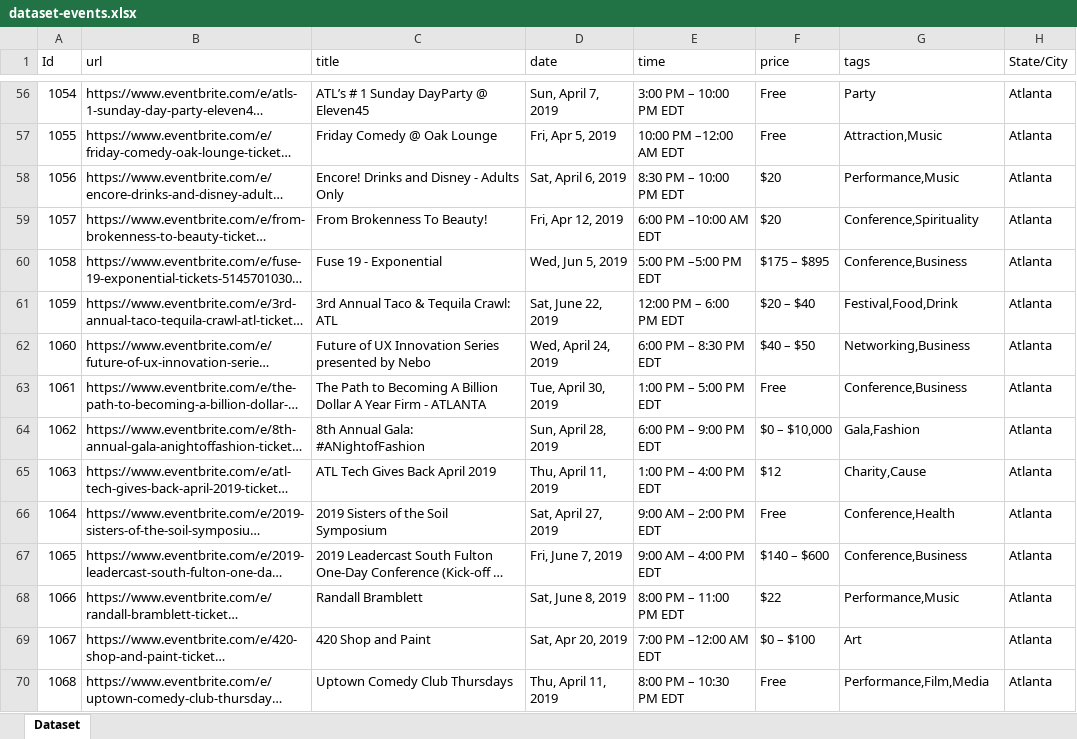
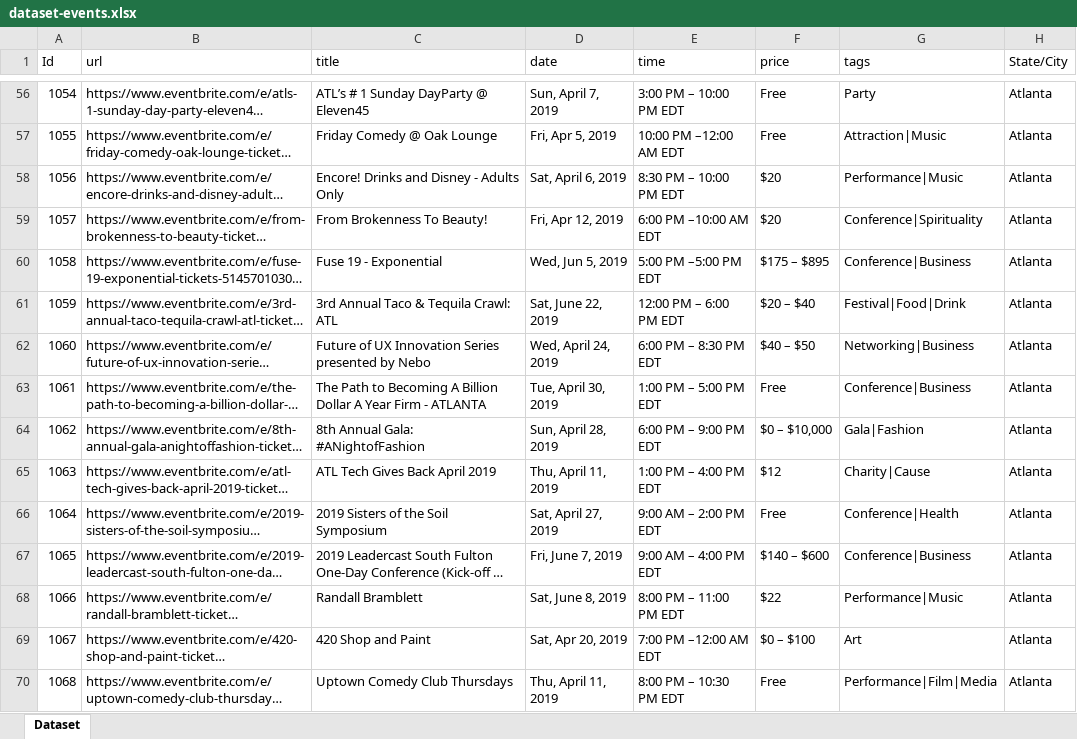
Before and after one commit to aka4rKO/GoEve, an Excel workbook: Akram/scraped datasets/clean/dataset-events.xlsx, sheet Dataset, drawn as a sheet; only a part is shown, gaps mark what is left out; long unchanged cells end in …; values as stored, in another font and other column widths than the file's, no borders; charts and pictures and conditional formats not drawn; the diff covers the shown part only; the diff names each change by its address in the sheet, - before the commit and + after, or states it on an @@ line.

Commit message:
added datasets

```diff
--- a/Akram/scraped datasets/clean/dataset-events.xlsx (sheet Dataset)
+++ b/Akram/scraped datasets/clean/dataset-events.xlsx (sheet Dataset)
-G57 (tags): Attraction,Music
+G57 (tags): Attraction|Music
-G58 (tags): Performance,Music
+G58 (tags): Performance|Music
-G59 (tags): Conference,Spirituality
+G59 (tags): Conference|Spirituality
-G60 (tags): Conference,Business
+G60 (tags): Conference|Business
-G61 (tags): Festival,Food,Drink
+G61 (tags): Festival|Food|Drink
-G62 (tags): Networking,Business
+G62 (tags): Networking|Business
-G63 (tags): Conference,Business
+G63 (tags): Conference|Business
-G64 (tags): Gala,Fashion
+G64 (tags): Gala|Fashion
-G65 (tags): Charity,Cause
+G65 (tags): Charity|Cause
-G66 (tags): Conference,Health
+G66 (tags): Conference|Health
-G67 (tags): Conference,Business
+G67 (tags): Conference|Business
-G68 (tags): Performance,Music
+G68 (tags): Performance|Music
-G70 (tags): Performance,Film,Media
+G70 (tags): Performance|Film|Media
```
Also changed, not shown: 1402 edited cells elsewhere in this sheet, formulas that keep their value, charts or pictures, 6 other files.
